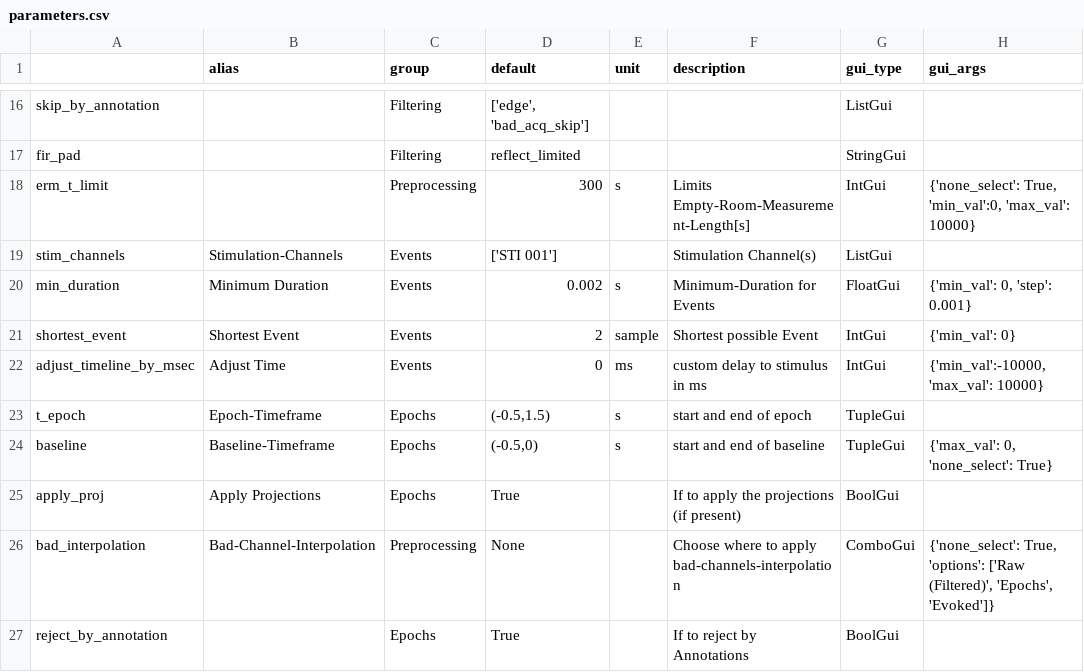
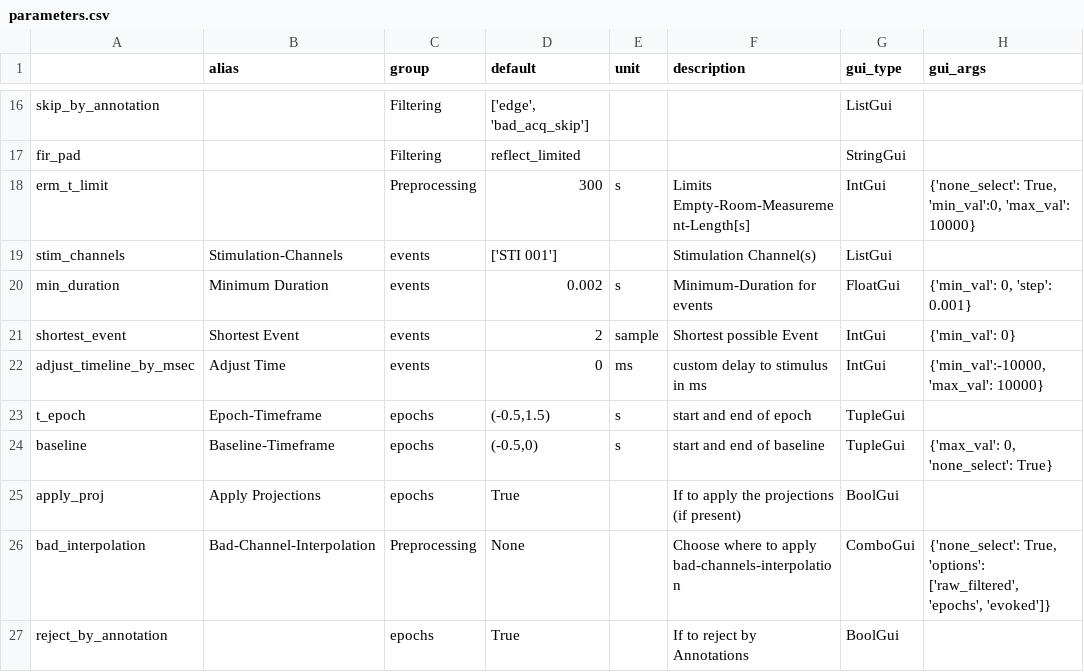
Before and after one commit to marsipu/mne-pipeline-hd, a CSV file: mne_pipeline_hd/pipeline_resources/parameters.csv, drawn as a sheet; only a part is shown, gaps mark what is left out; the diff covers the shown part only.

Commit message:
rename data_types to names usable as variable-names

```diff
--- a/mne_pipeline_hd/pipeline_resources/parameters.csv
+++ b/mne_pipeline_hd/pipeline_resources/parameters.csv
@@ -18,10 +18,10 @@ fir_pad;;Filtering;reflect_limited;;;StringGui;
 erm_t_limit;;Preprocessing;300;s;Limits Empty-Room-Measurement-Length[s];IntGui;{'none_select': True, 'min_val':0, 'max_val': 10000}
-stim_channels;Stimulation-Channels;Events;['STI 001'];;Stimulation Channel(s);ListGui;
-min_duration;Minimum Duration;Events;0.002;s;Minimum-Duration for Events;FloatGui;{'min_val': 0, 'step': 0.001}
-shortest_event;Shortest Event;Events;2;sample;Shortest possible Event;IntGui;{'min_val': 0}
-adjust_timeline_by_msec;Adjust Time;Events;0;ms;custom delay to stimulus in ms;IntGui;{'min_val':-10000, 'max_val': 10000}
-t_epoch;Epoch-Timeframe;Epochs;(-0.5,1.5);s;start and end of epoch;TupleGui;
-baseline;Baseline-Timeframe;Epochs;(-0.5,0);s;start and end of baseline;TupleGui;{'max_val': 0, 'none_select': True}
-apply_proj;Apply Projections;Epochs;True;;If to apply the projections (if present);BoolGui;
-bad_interpolation;Bad-Channel-Interpolation;Preprocessing;None;;Choose where to apply bad-channels-interpolation;ComboGui;{'none_select': True, 'options': ['Raw (Filtered)', 'Epochs', 'Evoked']}
-reject_by_annotation;;Epochs;True;;If to reject by Annotations;BoolGui;
+stim_channels;Stimulation-Channels;events;['STI 001'];;Stimulation Channel(s);ListGui;
+min_duration;Minimum Duration;events;0.002;s;Minimum-Duration for events;FloatGui;{'min_val': 0, 'step': 0.001}
+shortest_event;Shortest Event;events;2;sample;Shortest possible Event;IntGui;{'min_val': 0}
+adjust_timeline_by_msec;Adjust Time;events;0;ms;custom delay to stimulus in ms;IntGui;{'min_val':-10000, 'max_val': 10000}
+t_epoch;Epoch-Timeframe;epochs;(-0.5,1.5);s;start and end of epoch;TupleGui;
+baseline;Baseline-Timeframe;epochs;(-0.5,0);s;start and end of baseline;TupleGui;{'max_val': 0, 'none_select': True}
+apply_proj;Apply Projections;epochs;True;;If to apply the projections (if present);BoolGui;
+bad_interpolation;Bad-Channel-Interpolation;Preprocessing;None;;Choose where to apply bad-channels-interpolation;ComboGui;{'none_select': True, 'options': ['raw_filtered', 'epochs', 'evoked']}
+reject_by_annotation;;epochs;True;;If to reject by Annotations;BoolGui;
```
Also changed, not shown: 20 edited cells elsewhere in this file, mne_pipeline_hd/pipeline_resources/functions.csv, 5 other files.
